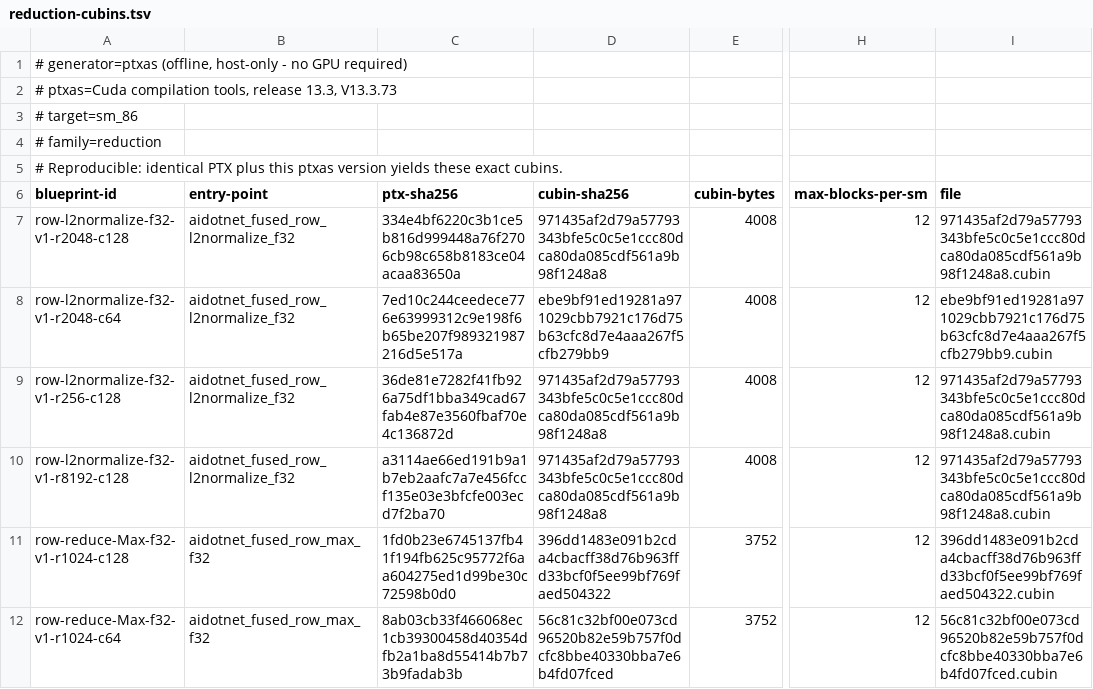
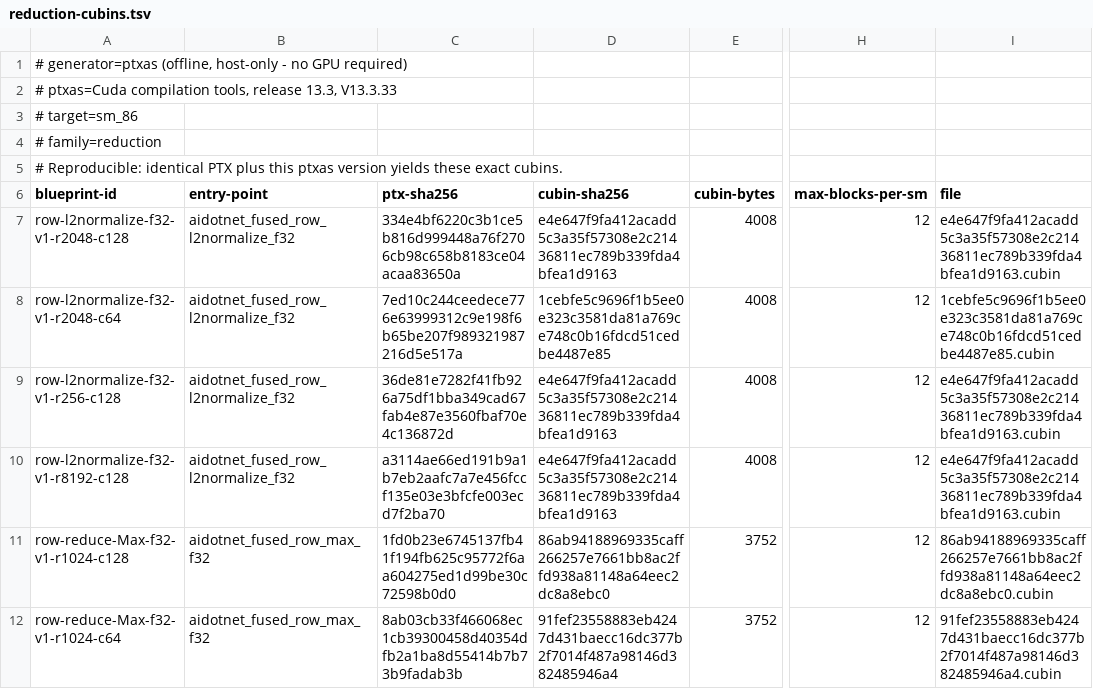
Before and after one commit to ooples/AiDotNet.Tensors, a TSV file: src/AiDotNet.Tensors/Engines/DirectGpu/CUDA/Ptx/Artifacts/sm86/reduction/reduction-cubins.tsv, drawn as a sheet; only a part is shown, gaps mark what is left out; the diff covers the shown part only; the diff names each change by its address in the sheet, - before the commit and + after, or states it on an @@ line.

Commit message:
fix(ptx): regenerate reduction cubins with pinned compiler

```diff
--- a/src/AiDotNet.Tensors/Engines/DirectGpu/CUDA/Ptx/Artifacts/sm86/reduction/reduction-cubins.tsv
+++ b/src/AiDotNet.Tensors/Engines/DirectGpu/CUDA/Ptx/Artifacts/sm86/reduction/reduction-cubins.tsv
-A2 (blueprint-id): …release 13.3, V13.3.73
+A2 (blueprint-id): …release 13.3, V13.3.33
-D7 (cubin-sha256): 971435af2d79a57793343bfe5c0c5e1ccc80dca80da085cdf561a9b98f1248a8
+D7 (cubin-sha256): e4e647f9fa412acadd5c3a35f57308e2c21436811ec789b339fda4bfea1d9163
-I7 (file): 971435af2d79a57793343bfe5c0c5e1ccc80dca80da085cdf561a9b98f1248a8.cubin
+I7 (file): e4e647f9fa412acadd5c3a35f57308e2c21436811ec789b339fda4bfea1d9163.cubin
-D8 (cubin-sha256): ebe9bf91ed19281a971029cbb7921c176d75b63cfc8d7e4aaa267f5cfb279bb9
+D8 (cubin-sha256): 1cebfe5c9696f1b5ee0e323c3581da81a769ce748c0b16fdcd51cedbe4487e85
-I8 (file): ebe9bf91ed19281a971029cbb7921c176d75b63cfc8d7e4aaa267f5cfb279bb9.cubin
+I8 (file): 1cebfe5c9696f1b5ee0e323c3581da81a769ce748c0b16fdcd51cedbe4487e85.cubin
-D9:D10 (cubin-sha256): 971435af2d79a57793343bfe5c0c5e1ccc80dca80da085cdf561a9b98f1248a8
+D9:D10 (cubin-sha256): e4e647f9fa412acadd5c3a35f57308e2c21436811ec789b339fda4bfea1d9163
-I9:I10 (file): 971435af2d79a57793343bfe5c0c5e1ccc80dca80da085cdf561a9b98f1248a8.cubin
+I9:I10 (file): e4e647f9fa412acadd5c3a35f57308e2c21436811ec789b339fda4bfea1d9163.cubin
-D11 (cubin-sha256): 396dd1483e091b2cda4cbacff38d76b963ffd33bcf0f5ee99bf769faed504322
+D11 (cubin-sha256): 86ab94188969335caff266257e7661bb8ac2ffd938a81148a64eec2dc8a8ebc0
-I11 (file): 396dd1483e091b2cda4cbacff38d76b963ffd33bcf0f5ee99bf769faed504322.cubin
+I11 (file): 86ab94188969335caff266257e7661bb8ac2ffd938a81148a64eec2dc8a8ebc0.cubin
-D12 (cubin-sha256): 56c81c32bf00e073cd96520b82e59b757f0dcfc8bbe40330bba7e6b4fd07fced
+D12 (cubin-sha256): 91fef23558883eb4247d431baecc16dc377b2f7014f487a98146d382485946a4
-I12 (file): 56c81c32bf00e073cd96520b82e59b757f0dcfc8bbe40330bba7e6b4fd07fced.cubin
+I12 (file): 91fef23558883eb4247d431baecc16dc377b2f7014f487a98146d382485946a4.cubin
```
Also changed, not shown: 84 edited cells elsewhere in this file, 24 other files.
